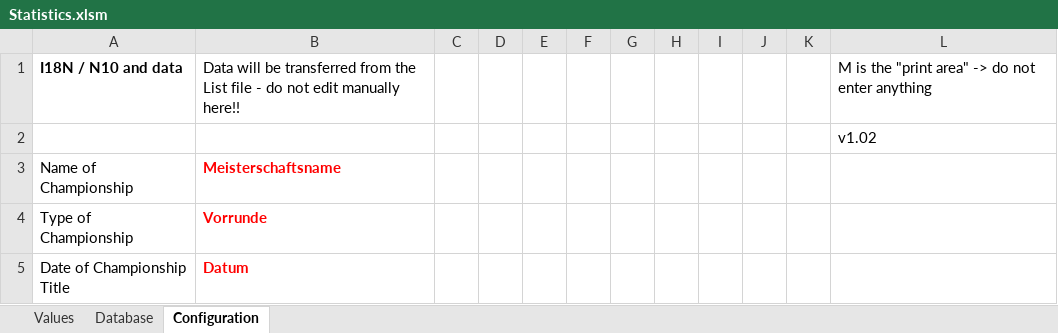
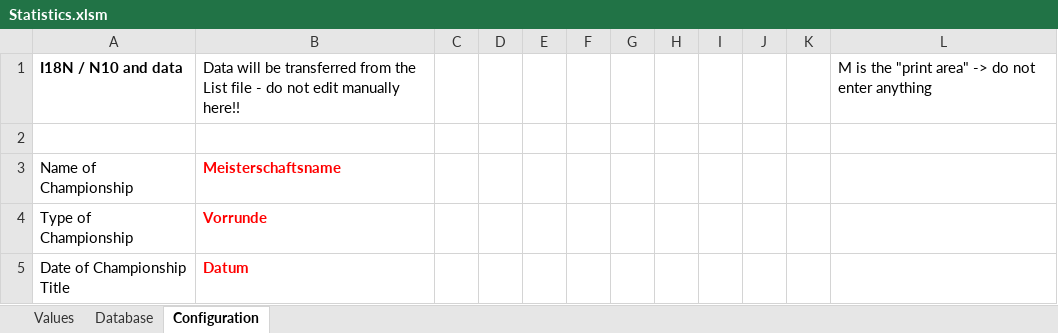
Before and after one commit to dev-jung/judo-kata, an Excel workbook: Templates/Statistics.xlsm, sheet Configuration, drawn as a sheet; only a part is shown; values as stored, in another font and other column widths than the file's, no borders; the diff names each change by its address in the sheet, - before the commit and + after, or states it on an @@ line.

Commit message:
Deleted misleading version tag in "Configuration"

```diff
--- a/Templates/Statistics.xlsm (sheet Configuration)
+++ b/Templates/Statistics.xlsm (sheet Configuration)
-L2: v1.02
+L2: (empty)
```
Also changed, not shown: sheet Database, Templates/List.xlsm, Templates/Results.xlsm.
